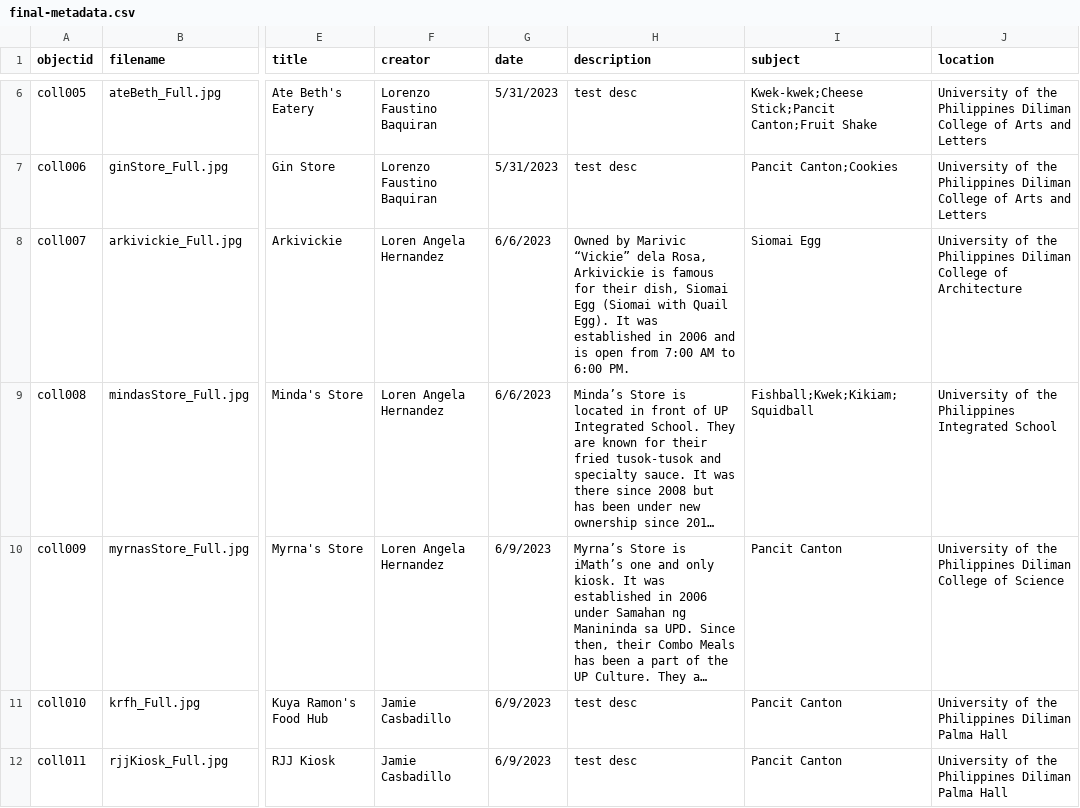
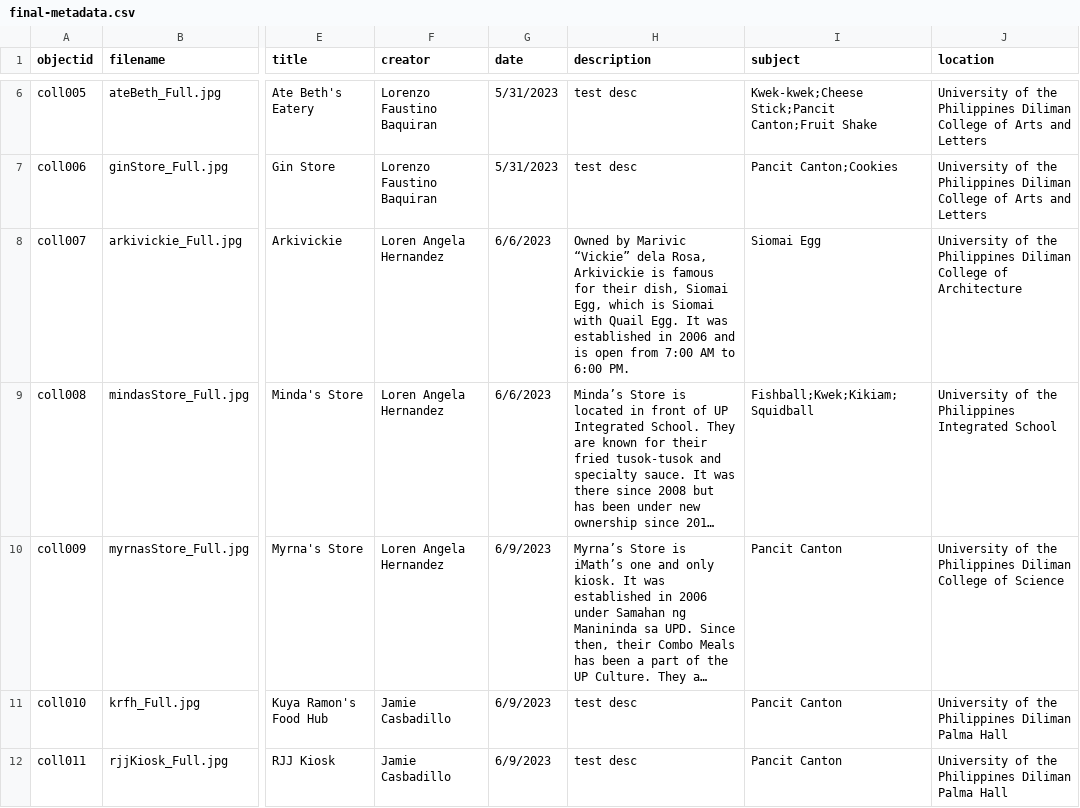
Before and after one commit to lfbaquiran/UPD-Kiosks, a CSV file: _data/final-metadata.csv, drawn as a sheet; only a part is shown, gaps mark what is left out; long unchanged cells end in …; the diff names each change by its address in the sheet, - before the commit and + after, or states it on an @@ line.

Commit message:
updated final-metadata csv

```diff
--- a/_data/final-metadata.csv
+++ b/_data/final-metadata.csv
-H8 (description): …dish, Siomai Egg (Siomai with Quail Egg). It was…
+H8 (description): …dish, Siomai Egg, which is Siomai with Quail Egg. It was…
```
